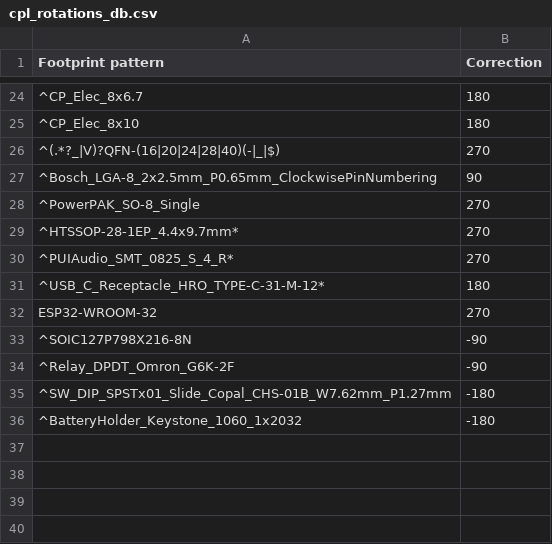
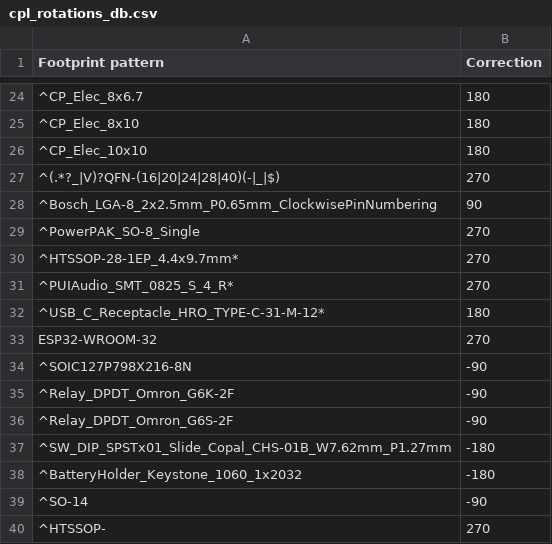
Before and after one commit to matthewlai/JLCKicadTools, a CSV file: jlc_kicad_tools/cpl_rotations_db.csv, drawn as a sheet; only a part is shown, gaps mark what is left out.

Commit message:
Update cpl_rotations_db.csv

```diff
--- a/jlc_kicad_tools/cpl_rotations_db.csv
+++ b/jlc_kicad_tools/cpl_rotations_db.csv
@@ -25,2 +25,3 @@
 "^CP_Elec_8x10",180
+"^CP_Elec_10x10",180
 "^(.*?_|V)?QFN-(16|20|24|28|40)(-|_|$)",270
@@ -34,3 +35,6 @@
 "^Relay_DPDT_Omron_G6K-2F",-90
+"^Relay_DPDT_Omron_G6S-2F",-90
 "^SW_DIP_SPSTx01_Slide_Copal_CHS-01B_W7.62mm_P1.27mm",-180
 "^BatteryHolder_Keystone_1060_1x2032",-180
+"^SO-14",-90
+"^HTSSOP-",270
```
